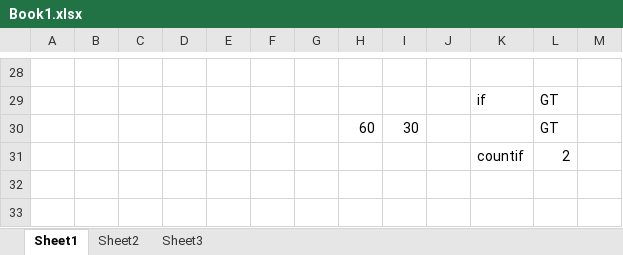
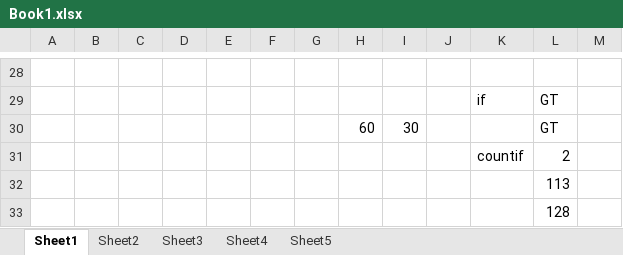
Before and after one commit to krsatyam20/deepakWordpress, an Excel workbook: Book1.xlsx, sheet Sheet1, drawn as a sheet; only a part is shown, gaps mark what is left out; values as stored, in another font and other column widths than the file's, no borders; the diff names each change by its address in the sheet, - before the commit and + after, or states it on an @@ line.

```diff
--- a/Book1.xlsx (sheet Sheet1)
+++ b/Book1.xlsx (sheet Sheet1)
+sheet tab: Sheet4
+sheet tab: Sheet5
+row 32:  |  |  |  |  |  |  |  |  |  |  | 113
+row 33:  |  |  |  |  |  |  |  |  |  |  | 128
```
Also changed, not shown: sheet Sheet2, sheet Sheet3, 1 other file.
